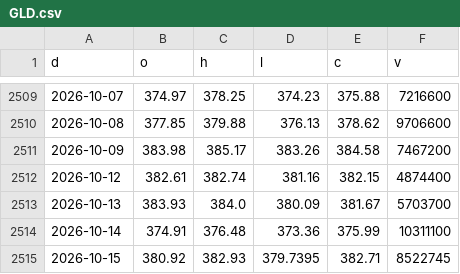
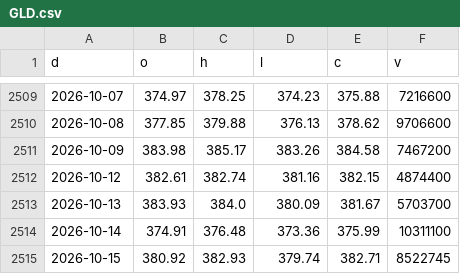
Before and after one commit to North7/morningbell, a CSV file: data/hist/GLD.csv, drawn as a sheet; only a part is shown, gaps mark what is left out.

```diff
--- a/data/hist/GLD.csv
+++ b/data/hist/GLD.csv
@@ -2514,2 +2514,2 @@ d,o,h,l,c,v
 2026-10-14,374.91,376.48,373.36,375.99,10311100
-2026-10-15,380.92,382.93,379.7395,382.71,8522745
+2026-10-15,380.92,382.93,379.74,382.71,8522745
```
Also changed, not shown: data/hist/FUND_ABIT.csv, data/hist/FUND_ABUS.csv, 5 other files.
